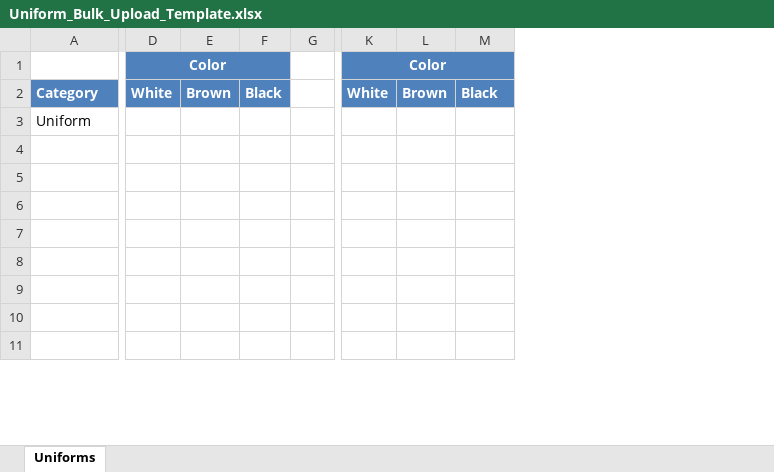
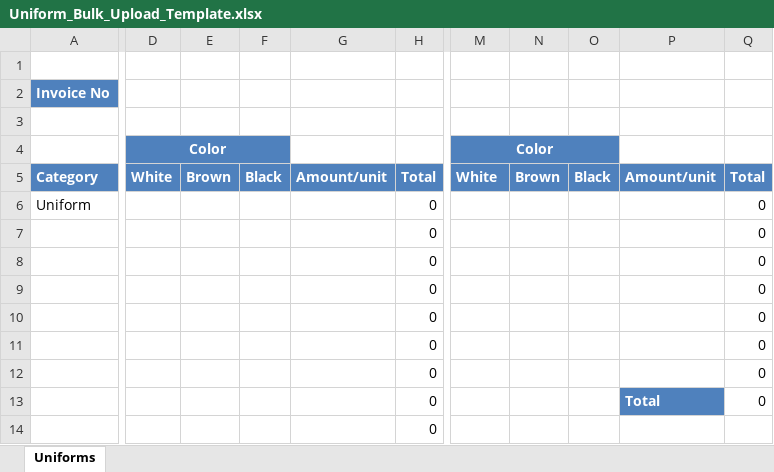
Before and after one commit to ayeshaimoutbound/grand-hr-guard, an Excel workbook: public/Uniform_Bulk_Upload_Template.xlsx, sheet Uniforms, drawn as a sheet; only a part is shown, gaps mark what is left out; values as stored, in another font and other column widths than the file's, no borders; removed rows and columns are numbered as before the commit, all else as after; rows hold the shown columns only; the diff covers the shown part only; the diff names each change by its address in the sheet, - before the commit and + after, or states it on an @@ line.

```diff
--- a/public/Uniform_Bulk_Upload_Template.xlsx (sheet Uniforms)
+++ b/public/Uniform_Bulk_Upload_Template.xlsx (sheet Uniforms)
-column F, row 2: Black
-column G, empty
+column F, row 5: Black
+column G, row 5: Amount/unit
+column H, rows 5-14: Total | 0 | 0 | 0 | 0 | 0 | 0 | 0 | 0 | 0
-column K, rows 1-2: Color | White
+column O, row 5: Black
+column P, rows 5-13: Amount/unit |  |  |  |  |  |  |  | Total
+column Q, rows 5-13: Total | 0 | 0 | 0 | 0 | 0 | 0 | 0 | 0
-row 1:  | Color |  |  |  | Color
+row 1: (empty)
-D1:E1 fill: #4F81BD
+D1:E1 fill: none
-D1:F1 merged
-M1:N1 fill: #4F81BD
+M1:N1 fill: none
+row 2: Invoice No
+row 3: (empty)
+row 4:  | Color |  |  |  |  | Color
-M5: Brown
+M5: White
-N5: Black
+N5: Brown
```
Also changed, not shown: 6 added rows, 2 removed rows, 1 added column, 19 edited cells, cell formats and merged cells elsewhere in this sheet, 1 other file.
